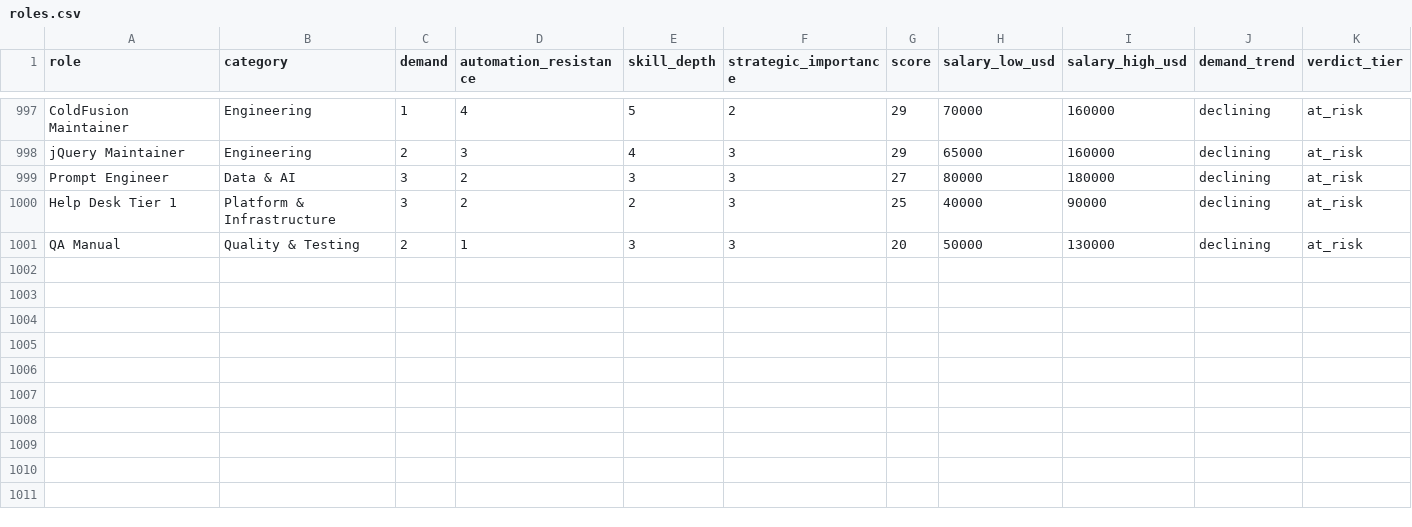
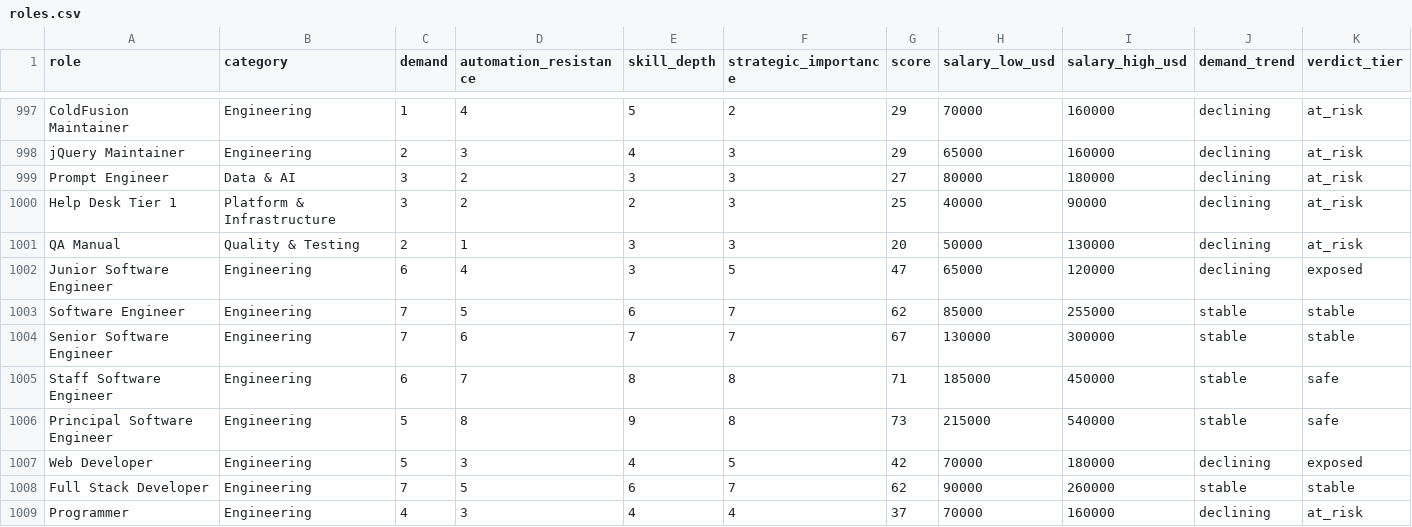
Before and after one commit to AmirF194/aiproof, a CSV file: data/roles.csv, drawn as a sheet; only a part is shown, gaps mark what is left out.

```diff
--- a/data/roles.csv
+++ b/data/roles.csv
@@ -1001 +1001,9 @@ Help Desk Tier 1,Platform & Infrastructure,3,2,2,3,25,40000,90000,declining,at_r
 QA Manual,Quality & Testing,2,1,3,3,20,50000,130000,declining,at_risk
+Junior Software Engineer,Engineering,6,4,3,5,47,65000,120000,declining,exposed
+Software Engineer,Engineering,7,5,6,7,62,85000,255000,stable,stable
+Senior Software Engineer,Engineering,7,6,7,7,67,130000,300000,stable,stable
+Staff Software Engineer,Engineering,6,7,8,8,71,185000,450000,stable,safe
+Principal Software Engineer,Engineering,5,8,9,8,73,215000,540000,stable,safe
+Web Developer,Engineering,5,3,4,5,42,70000,180000,declining,exposed
+Full Stack Developer,Engineering,7,5,6,7,62,90000,260000,stable,stable
+Programmer,Engineering,4,3,4,4,37,70000,160000,declining,at_risk
```
Also changed, not shown: data/processed/category_summary.csv, data/processed/role_ranking.csv, 14 other files.
